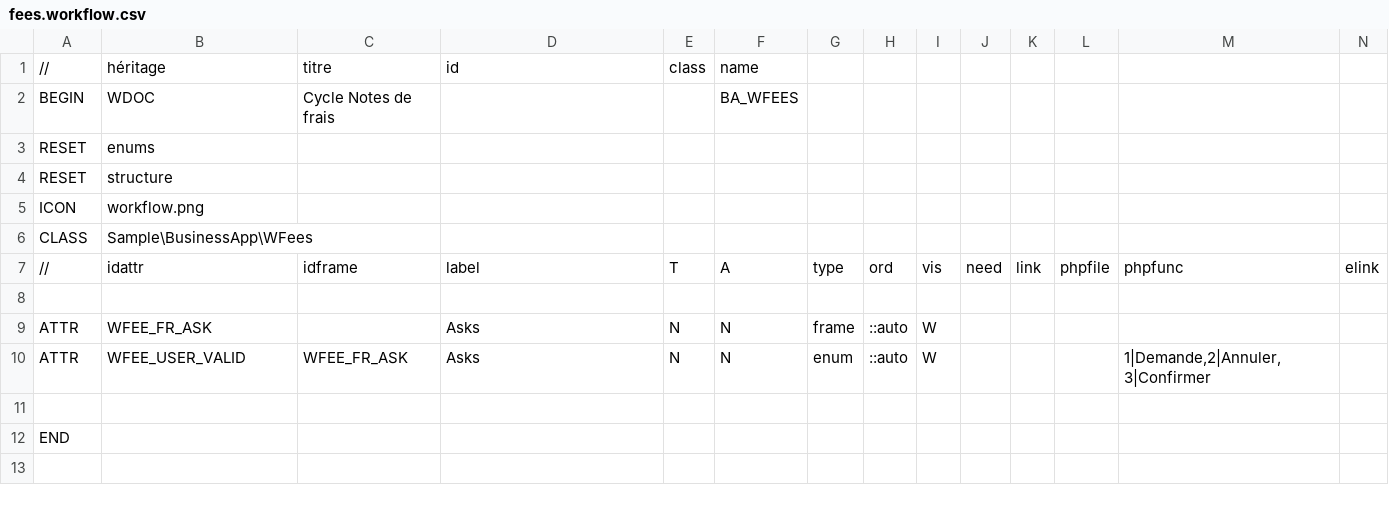
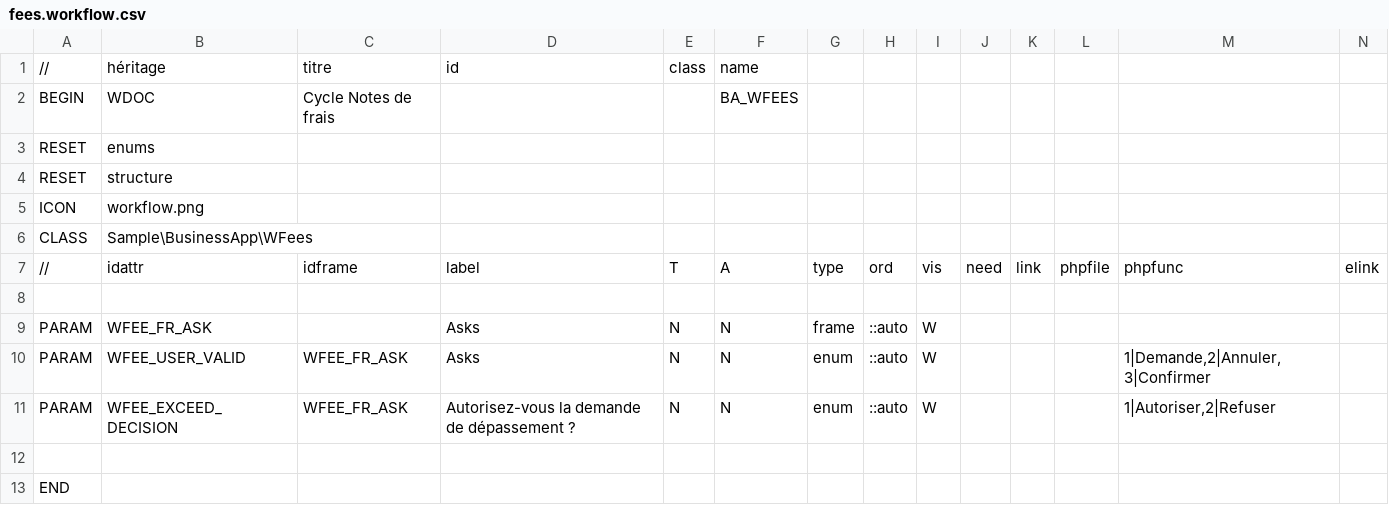
Before and after one commit to KlausBacker/anakeen-platform-4, a CSV file: Samples/BusinessApp/src/Apps/BUSINESS_APP/Families/Fees/fees.workflow.csv, drawn as a sheet; only a part is shown; rows hold the shown columns only; the diff names each change by its address in the sheet, - before the commit and + after, or states it on an @@ line.

```diff
--- a/Samples/BusinessApp/src/Apps/BUSINESS_APP/Families/Fees/fees.workflow.csv
+++ b/Samples/BusinessApp/src/Apps/BUSINESS_APP/Families/Fees/fees.workflow.csv
-A9:A10: ATTR
+A9:A10: PARAM
+row 11: PARAM | WFEE_EXCEED_DECISION | WFEE_FR_ASK | Autorisez-vous la demande de dépassement ? | N | N | enum | ::auto | W |  |  |  | 1|Autoriser,2|Refuser
```
Also changed, not shown: Samples/BusinessApp/src/Apps/BUSINESS_APP/Families/Fees/fees.struct.csv, 6 other files.
